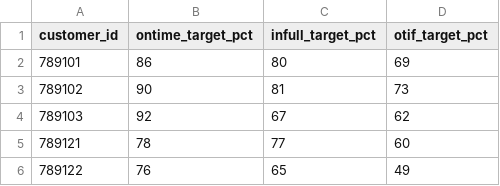
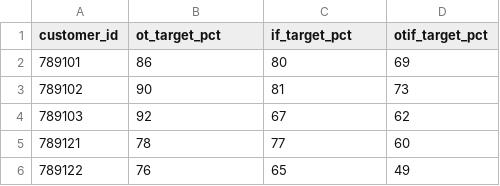
Before and after one commit to WalterEdwardd/AtliQ_Mart-Supply_Chain_Improvement_Project, a CSV file: data/processed_data/dim_targets_orders.csv, drawn as a sheet; only a part is shown.

Commit message:
Update processed data files: fact_order_lines, and fact_orders_aggregate data files

```diff
--- a/data/processed_data/dim_targets_orders.csv
+++ b/data/processed_data/dim_targets_orders.csv
@@ -1,2 +1,2 @@
-customer_id,ontime_target_pct,infull_target_pct,otif_target_pct
+customer_id,ot_target_pct,if_target_pct,otif_target_pct
 789101,86,80,69
```
Also changed, not shown: 1 other file.
